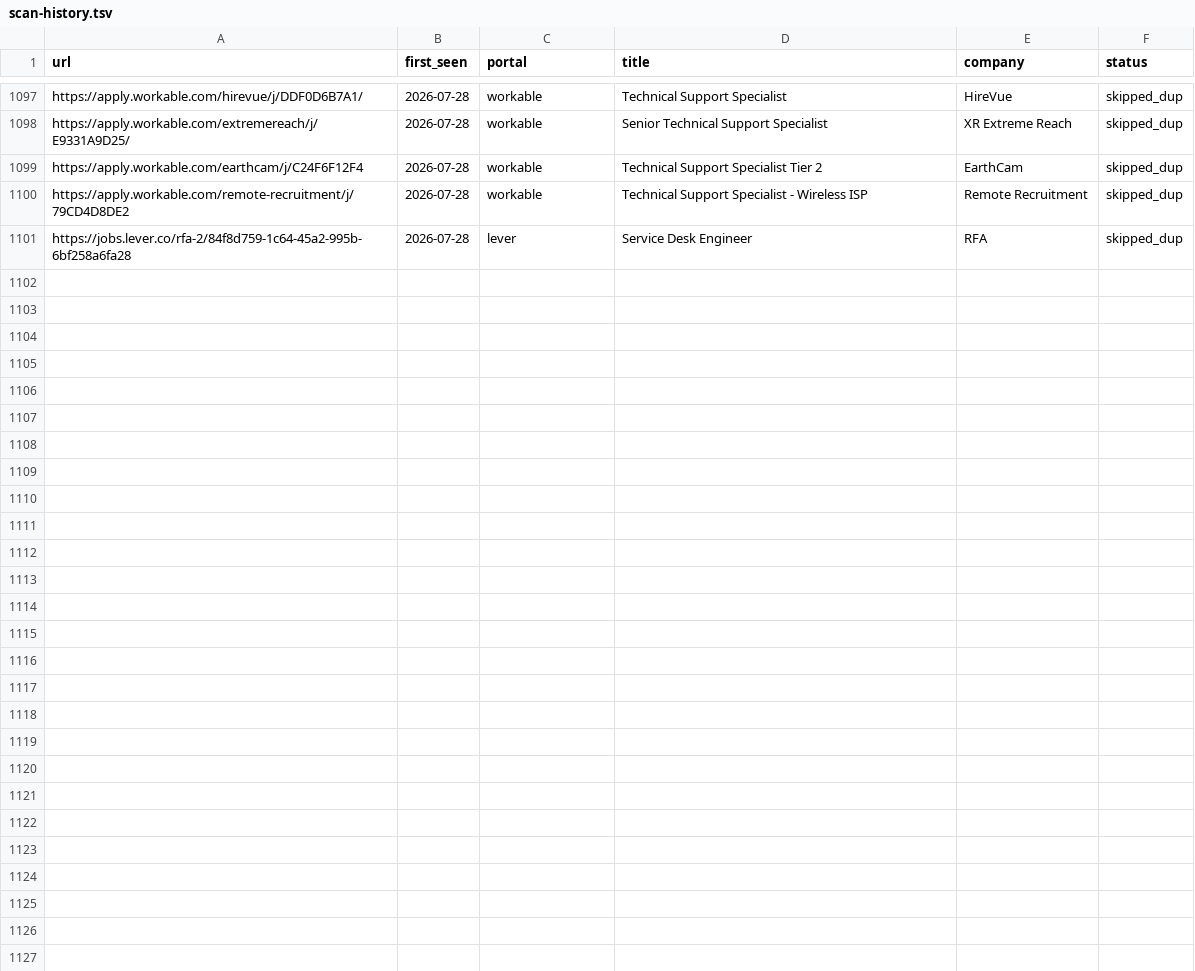
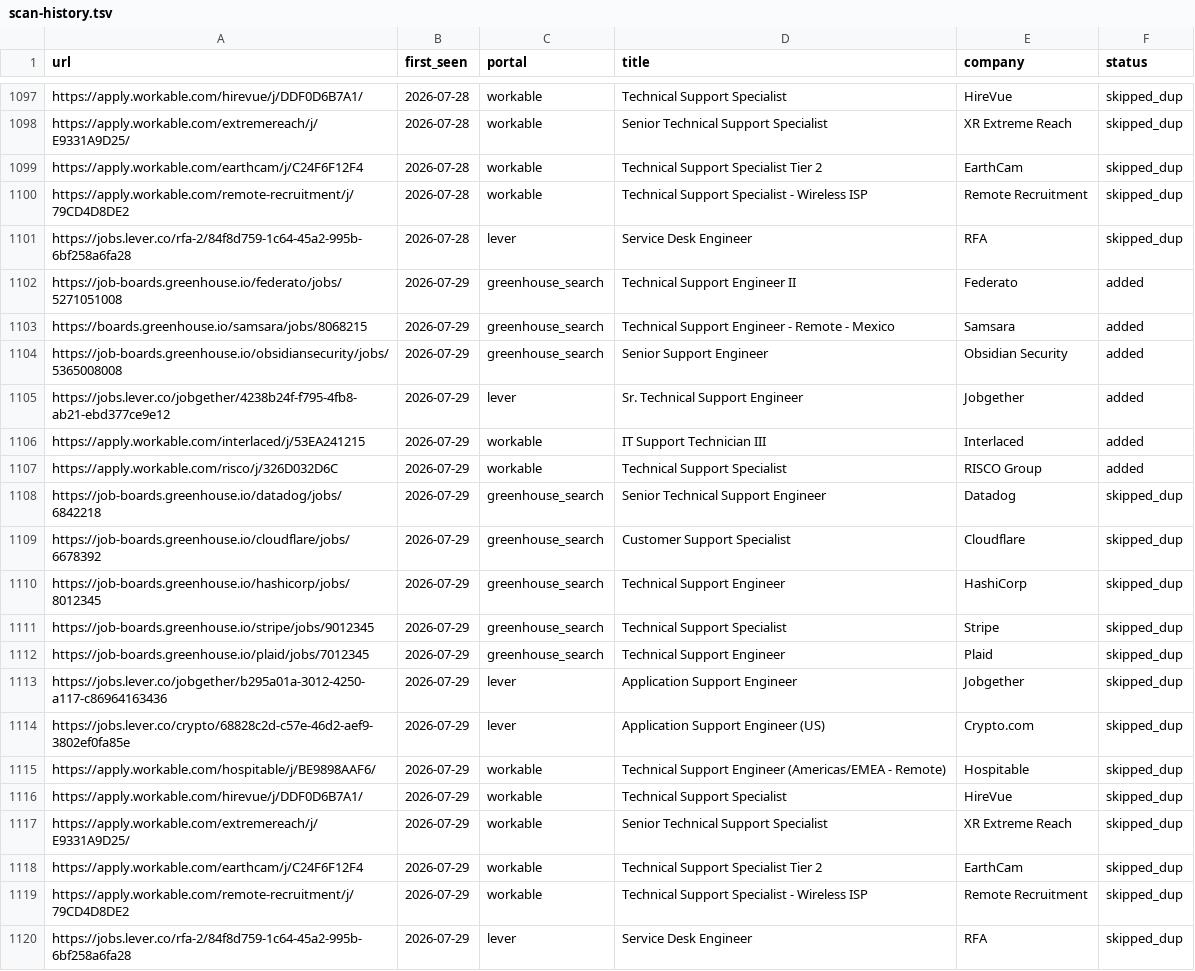
Before and after one commit to AdilovM/career-ops, a TSV file: data/scan-history.tsv, drawn as a sheet; only a part is shown, gaps mark what is left out.

```diff
--- a/data/scan-history.tsv
+++ b/data/scan-history.tsv
@@ -1101 +1101,20 @@ https://apply.workable.com/remote-recruitment/j/79CD4D8DE2	2026-07-28	workable	T
 https://jobs.lever.co/rfa-2/84f8d759-1c64-45a2-995b-6bf258a6fa28	2026-07-28	lever	Service Desk Engineer	RFA	skipped_dup
+https://job-boards.greenhouse.io/federato/jobs/5271051008	2026-07-29	greenhouse_search	Technical Support Engineer II	Federato	added
+https://boards.greenhouse.io/samsara/jobs/8068215	2026-07-29	greenhouse_search	Technical Support Engineer - Remote - Mexico	Samsara	added
+https://job-boards.greenhouse.io/obsidiansecurity/jobs/5365008008	2026-07-29	greenhouse_search	Senior Support Engineer	Obsidian Security	added
+https://jobs.lever.co/jobgether/4238b24f-f795-4fb8-ab21-ebd377ce9e12	2026-07-29	lever	Sr. Technical Support Engineer	Jobgether	added
+https://apply.workable.com/interlaced/j/53EA241215	2026-07-29	workable	IT Support Technician III	Interlaced	added
+https://apply.workable.com/risco/j/326D032D6C	2026-07-29	workable	Technical Support Specialist	RISCO Group	added
+https://job-boards.greenhouse.io/datadog/jobs/6842218	2026-07-29	greenhouse_search	Senior Technical Support Engineer	Datadog	skipped_dup
+https://job-boards.greenhouse.io/cloudflare/jobs/6678392	2026-07-29	greenhouse_search	Customer Support Specialist	Cloudflare	skipped_dup
+https://job-boards.greenhouse.io/hashicorp/jobs/8012345	2026-07-29	greenhouse_search	Technical Support Engineer	HashiCorp	skipped_dup
+https://job-boards.greenhouse.io/stripe/jobs/9012345	2026-07-29	greenhouse_search	Technical Support Specialist	Stripe	skipped_dup
+https://job-boards.greenhouse.io/plaid/jobs/7012345	2026-07-29	greenhouse_search	Technical Support Engineer	Plaid	skipped_dup
+https://jobs.lever.co/jobgether/b295a01a-3012-4250-a117-c86964163436	2026-07-29	lever	Application Support Engineer	Jobgether	skipped_dup
+https://jobs.lever.co/crypto/68828c2d-c57e-46d2-aef9-3802ef0fa85e	2026-07-29	lever	Application Support Engineer (US)	Crypto.com	skipped_dup
+https://apply.workable.com/hospitable/j/BE9898AAF6/	2026-07-29	workable	Technical Support Engineer (Americas/EMEA - Remote)	Hospitable	skipped_dup
+https://apply.workable.com/hirevue/j/DDF0D6B7A1/	2026-07-29	workable	Technical Support Specialist	HireVue	skipped_dup
+https://apply.workable.com/extremereach/j/E9331A9D25/	2026-07-29	workable	Senior Technical Support Specialist	XR Extreme Reach	skipped_dup
+https://apply.workable.com/earthcam/j/C24F6F12F4	2026-07-29	workable	Technical Support Specialist Tier 2	EarthCam	skipped_dup
+https://apply.workable.com/remote-recruitment/j/79CD4D8DE2	2026-07-29	workable	Technical Support Specialist - Wireless ISP	Remote Recruitment	skipped_dup
+https://jobs.lever.co/rfa-2/84f8d759-1c64-45a2-995b-6bf258a6fa28	2026-07-29	lever	Service Desk Engineer	RFA	skipped_dup
```
Also changed, not shown: 1 other file.
